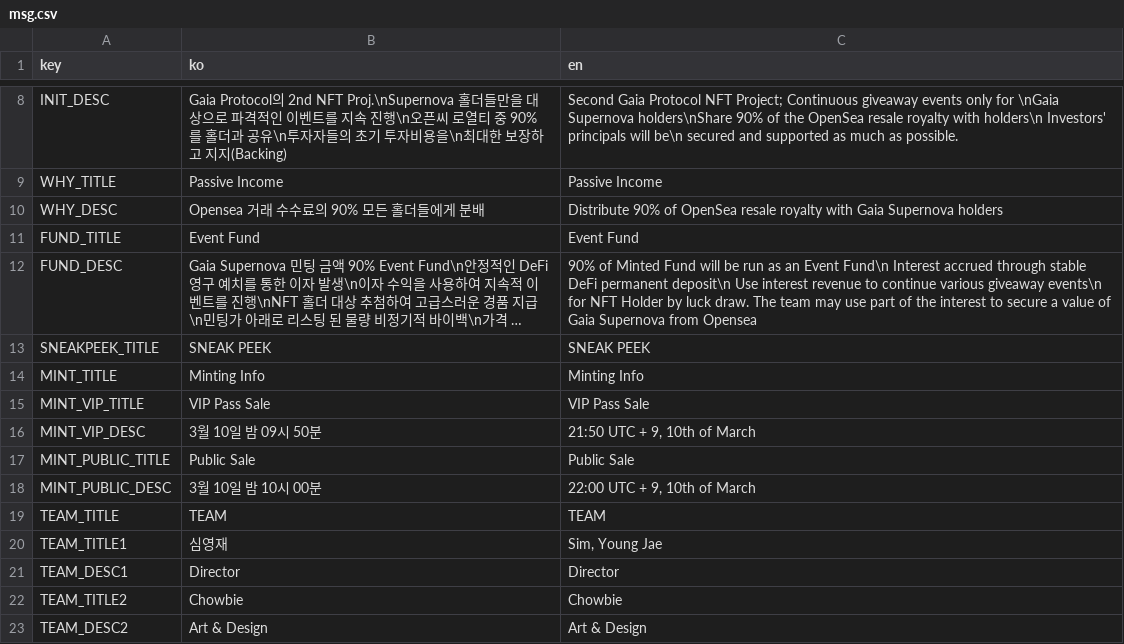
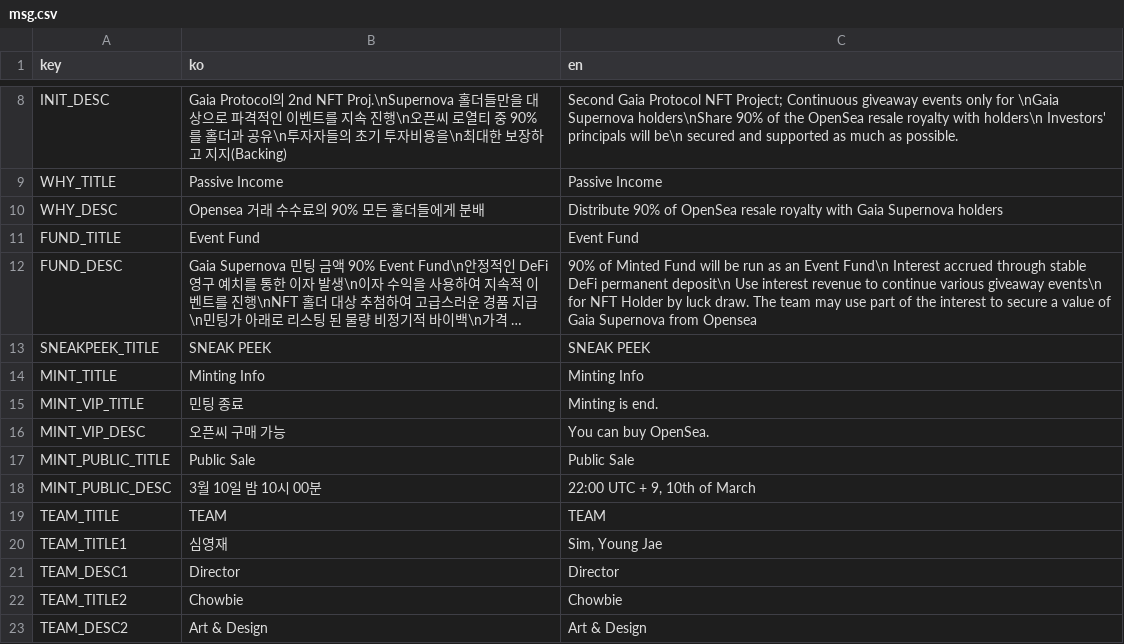
Before and after one commit to gaiaprotocol-v1/gaia-supernova-landing, a CSV file: docs/msg.csv, drawn as a sheet; only a part is shown, gaps mark what is left out; long unchanged cells end in ….

Commit message:
feat: minting end

```diff
--- a/docs/msg.csv
+++ b/docs/msg.csv
@@ -14,4 +14,4 @@ SNEAKPEEK_TITLE,SNEAK PEEK,SNEAK PEEK
 MINT_TITLE,Minting Info,Minting Info
-MINT_VIP_TITLE,VIP Pass Sale,VIP Pass Sale
-MINT_VIP_DESC,3월 10일 밤 09시 50분,"21:50 UTC + 9, 10th of March"
+MINT_VIP_TITLE,민팅 종료,Minting is end.
+MINT_VIP_DESC,오픈씨 구매 가능,You can buy OpenSea.
 MINT_PUBLIC_TITLE,Public Sale,Public Sale
```
Also changed, not shown: 2 other files.
